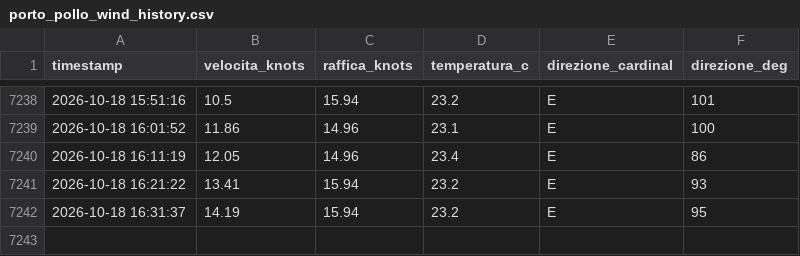
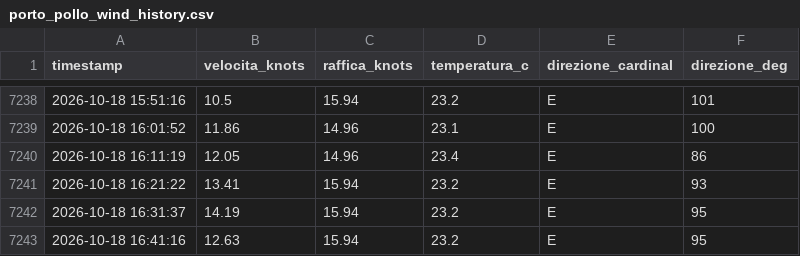
Before and after one commit to bubestube/Wind-PP, a CSV file: porto_pollo_wind_history.csv, drawn as a sheet; only a part is shown, gaps mark what is left out.

```diff
--- a/porto_pollo_wind_history.csv
+++ b/porto_pollo_wind_history.csv
@@ -7242 +7242,2 @@ timestamp,velocita_knots,raffica_knots,temperatura_c,direzione_cardinal,direzion
 2026-10-18 16:31:37,14.19,15.94,23.2,E,95
+2026-10-18 16:41:16,12.63,15.94,23.2,E,95
```
